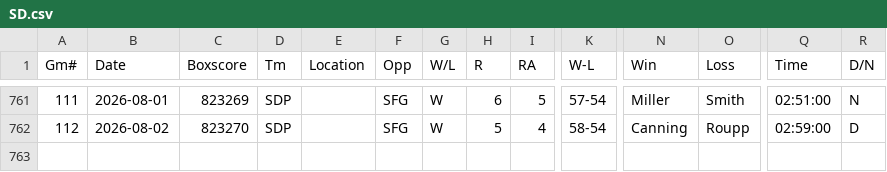
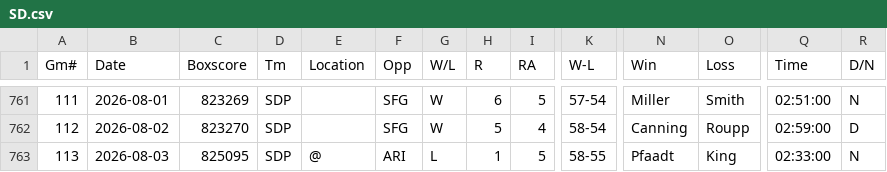
Before and after one commit to ironmanics/mlb-data, a CSV file: data/gamelogs/SD.csv, drawn as a sheet; only a part is shown, gaps mark what is left out; rows hold the shown columns only; the diff names each change by its address in the sheet, - before the commit and + after, or states it on an @@ line.

Commit message:
Add 1 game(s) for SD — 2026-08-04

```diff
--- a/data/gamelogs/SD.csv
+++ b/data/gamelogs/SD.csv
+row 763: 113 | 2026-08-03 | 825095 | SDP | @ | ARI | L | 1 | 5 | 58-55 | Pfaadt | King | 02:33:00 | N
```
